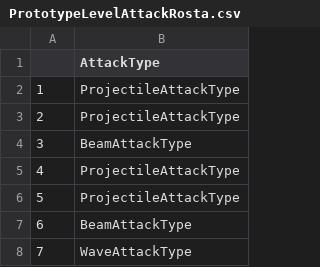
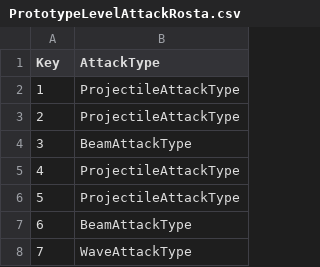
Before and after one commit to George-Britton/MusicRunningGame, a CSV file: Content/Music/PrototypeLevel/PrototypeLevelAttackRosta.csv, drawn as a sheet; only a part is shown.

```diff
--- a/Content/Music/PrototypeLevel/PrototypeLevelAttackRosta.csv
+++ b/Content/Music/PrototypeLevel/PrototypeLevelAttackRosta.csv
@@ -1,2 +1,2 @@
-,AttackType
+Key,AttackType
 1,ProjectileAttackType
```
Also changed, not shown: 17 other files.
